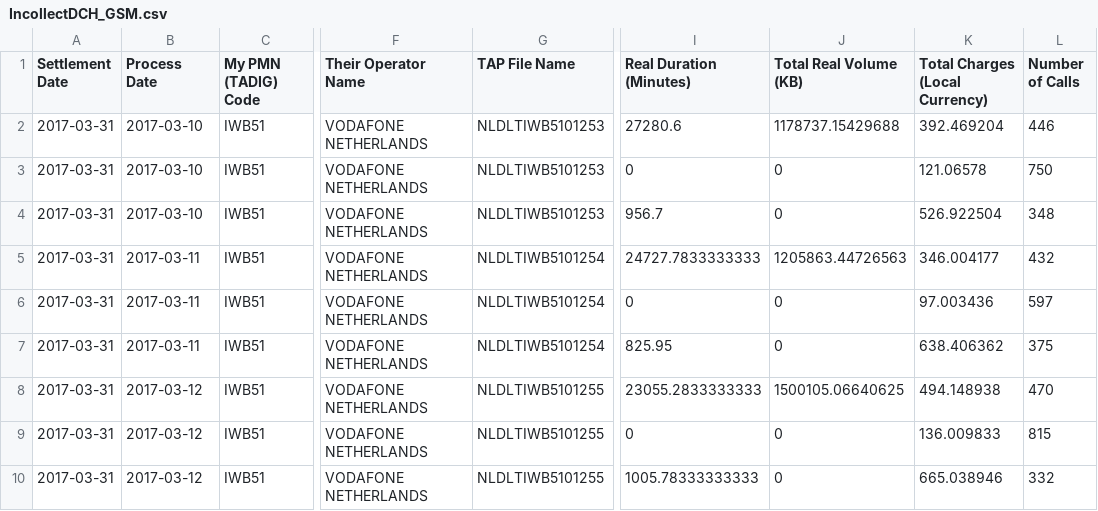
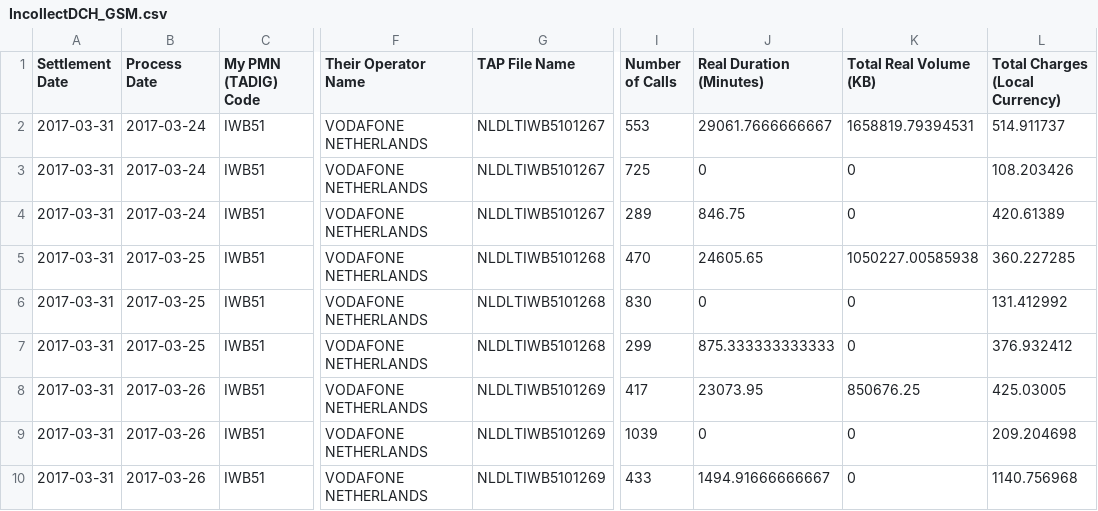
Before and after one commit to dbalchen/workspace, a CSV file: volteRoaming/src/bin/IncollectDCH_GSM.csv, drawn as a sheet; only a part is shown, gaps mark what is left out; removed rows and columns are numbered as before the commit, all else as after; the diff names each change by its address in the sheet, - before the commit and + after, or states it on an @@ line.

```diff
--- a/volteRoaming/src/bin/IncollectDCH_GSM.csv
+++ b/volteRoaming/src/bin/IncollectDCH_GSM.csv
+column I (Number of Calls), rows 2-10: 553 | 725 | 289 | 470 | 830 | 299 | 417 | 1039 | 433
-column L (Number of Calls), rows 2-10: 446 | 750 | 348 | 432 | 597 | 375 | 470 | 815 | 332
-B2:B4 (Process Date): 2017-03-10
+B2:B4 (Process Date): 2017-03-24
-G2:G4 (TAP File Name): NLDLTIWB5101253
+G2:G4 (TAP File Name): NLDLTIWB5101267
-J2 (Real Duration (Minutes)): 27280.6
+J2 (Real Duration (Minutes)): 29061.7666666667
-K2 (Total Real Volume (KB)): 1178737.15429688
+K2 (Total Real Volume (KB)): 1658819.79394531
-L2 (Total Charges (Local Currency)): 392.469204
+L2 (Total Charges (Local Currency)): 514.911737
-L3 (Total Charges (Local Currency)): 121.06578
+L3 (Total Charges (Local Currency)): 108.203426
-J4 (Real Duration (Minutes)): 956.7
+J4 (Real Duration (Minutes)): 846.75
-L4 (Total Charges (Local Currency)): 526.922504
+L4 (Total Charges (Local Currency)): 420.61389
-B5:B7 (Process Date): 2017-03-11
+B5:B7 (Process Date): 2017-03-25
-G5:G7 (TAP File Name): NLDLTIWB5101254
+G5:G7 (TAP File Name): NLDLTIWB5101268
-J5 (Real Duration (Minutes)): 24727.7833333333
+J5 (Real Duration (Minutes)): 24605.65
-K5 (Total Real Volume (KB)): 1205863.44726563
+K5 (Total Real Volume (KB)): 1050227.00585938
-L5 (Total Charges (Local Currency)): 346.004177
+L5 (Total Charges (Local Currency)): 360.227285
-L6 (Total Charges (Local Currency)): 97.003436
+L6 (Total Charges (Local Currency)): 131.412992
-J7 (Real Duration (Minutes)): 825.95
+J7 (Real Duration (Minutes)): 875.333333333333
-L7 (Total Charges (Local Currency)): 638.406362
+L7 (Total Charges (Local Currency)): 376.932412
-B8:B10 (Process Date): 2017-03-12
+B8:B10 (Process Date): 2017-03-26
-G8:G10 (TAP File Name): NLDLTIWB5101255
+G8:G10 (TAP File Name): NLDLTIWB5101269
-J8 (Real Duration (Minutes)): 23055.2833333333
+J8 (Real Duration (Minutes)): 23073.95
-K8 (Total Real Volume (KB)): 1500105.06640625
+K8 (Total Real Volume (KB)): 850676.25
-L8 (Total Charges (Local Currency)): 494.148938
+L8 (Total Charges (Local Currency)): 425.03005
-L9 (Total Charges (Local Currency)): 136.009833
+L9 (Total Charges (Local Currency)): 209.204698
-J10 (Real Duration (Minutes)): 1005.78333333333
+J10 (Real Duration (Minutes)): 1494.91666666667
-L10 (Total Charges (Local Currency)): 665.038946
+L10 (Total Charges (Local Currency)): 1140.756968
```
Also changed, not shown: volteRoaming/src/bin/IncollectDCH_data.csv, 13 other files.
